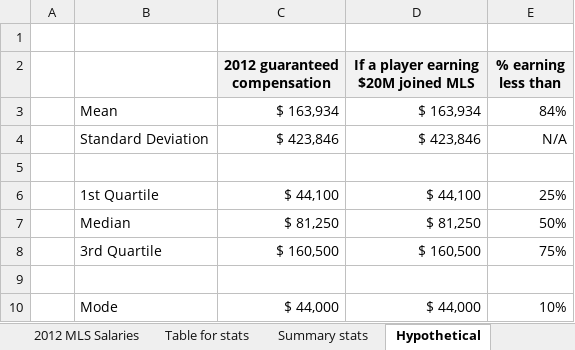
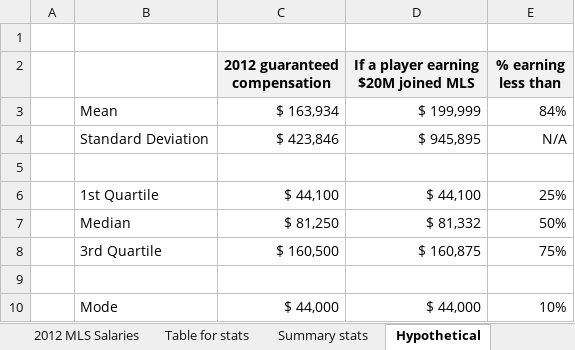
Before and after one commit to BDheerajChandan/Coding, an Excel workbook: Data Visualization/Day-3/CDWT_ch6_2012SalariesMLS.xlsx, sheet Hypothetical, drawn as a sheet; values as stored, in another font and other column widths than the file's, no borders; the diff names each change by its address in the sheet, - before the commit and + after, or states it on an @@ line.

```diff
--- a/Data Visualization/Day-3/CDWT_ch6_2012SalariesMLS.xlsx (sheet Hypothetical)
+++ b/Data Visualization/Day-3/CDWT_ch6_2012SalariesMLS.xlsx (sheet Hypothetical)
-D3: $ 163,934
+D3: $ 199,999
-D4: $ 423,846
+D4: $ 945,895
-D7: $ 81,250
+D7: $ 81,332
-D8: $ 160,500
+D8: $ 160,875
```
Also changed, not shown: sheet Table for stats, sheet 2012 MLS Salaries, 51 other files.
